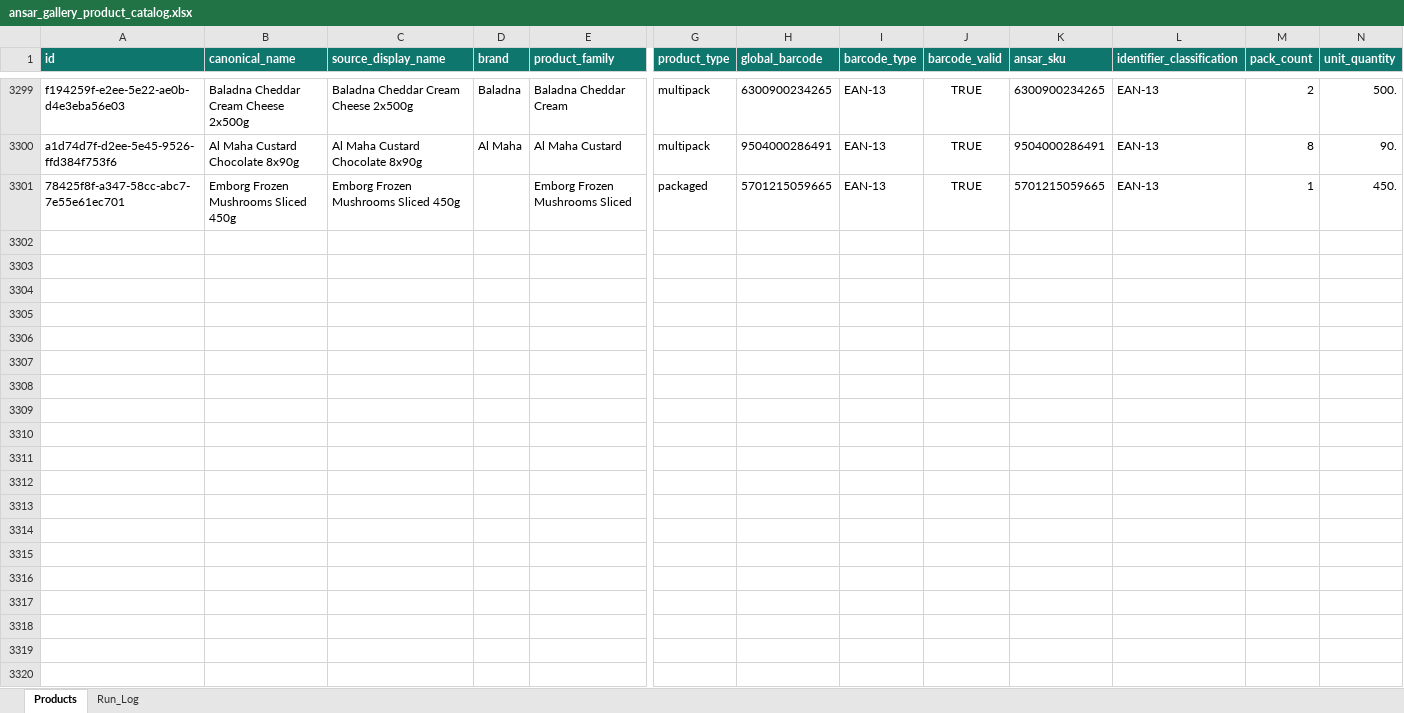
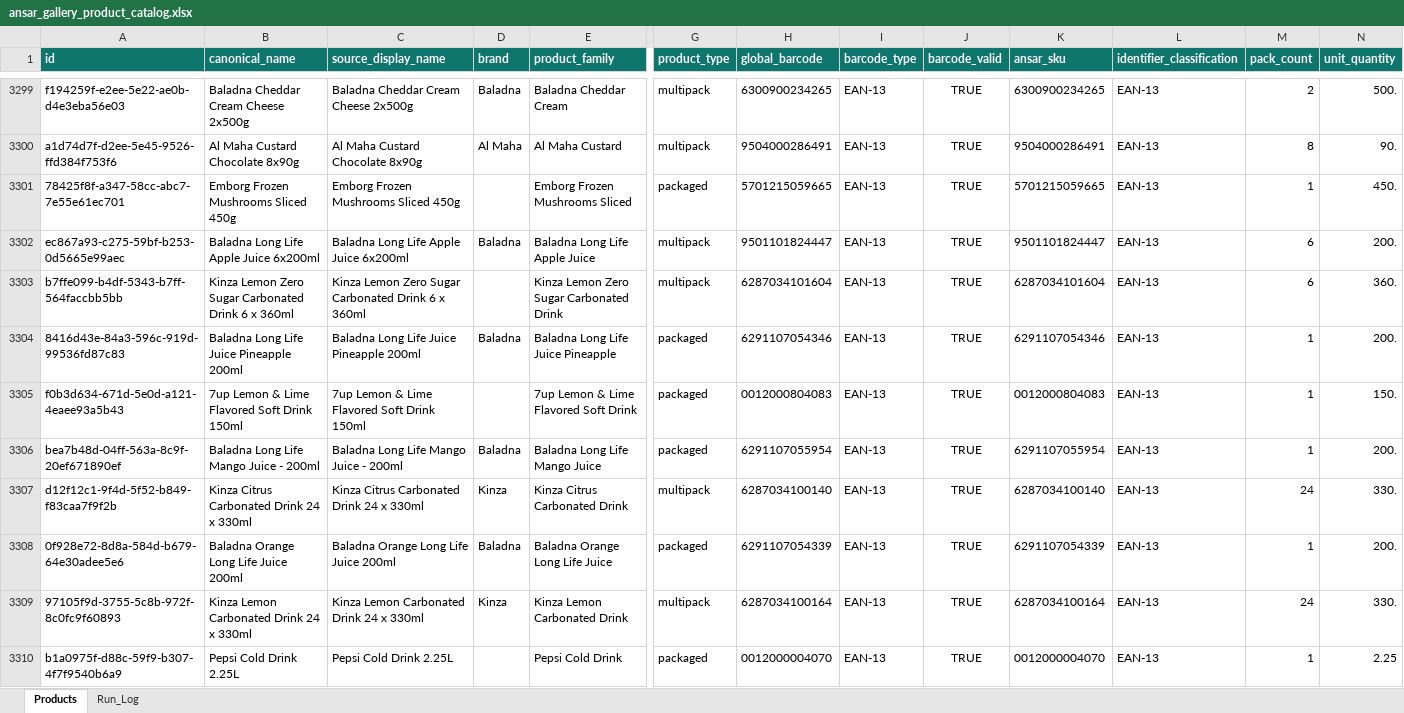
Before and after one commit to arham6212/product-expiry-management, an Excel workbook: data/ansar_gallery_product_catalog.xlsx, sheet Products, drawn as a sheet; only a part is shown, gaps mark what is left out; values as stored, in another font and other column widths than the file's, no borders; table styles not drawn; rows hold the shown columns only; the diff names each change by its address in the sheet, - before the commit and + after, or states it on an @@ line.

```diff
--- a/data/ansar_gallery_product_catalog.xlsx (sheet Products)
+++ b/data/ansar_gallery_product_catalog.xlsx (sheet Products)
+row 3302: ec867a93-c275-59bf-b253-0d5665e99aec | Baladna Long Life Apple Juice 6x200ml | Baladna Long Life Apple Juice 6x200ml | Baladna | Baladna Long Life Apple Juice | multipack | 9501101824447 | EAN-13 | TRUE | 9501101824447 | EAN-13 | 6 | 200.
+row 3303: b7ffe099-b4df-5343-b7ff-564faccbb5bb | Kinza Lemon Zero Sugar Carbonated Drink 6 x 360ml | Kinza Lemon Zero Sugar Carbonated Drink 6 x 360ml |  | Kinza Lemon Zero Sugar Carbonated Drink | multipack | 6287034101604 | EAN-13 | TRUE | 6287034101604 | EAN-13 | 6 | 360.
+row 3304: 8416d43e-84a3-596c-919d-99536fd87c83 | Baladna Long Life Juice Pineapple 200ml | Baladna Long Life Juice Pineapple 200ml | Baladna | Baladna Long Life Juice Pineapple | packaged | 6291107054346 | EAN-13 | TRUE | 6291107054346 | EAN-13 | 1 | 200.
+row 3305: f0b3d634-671d-5e0d-a121-4eaee93a5b43 | 7up Lemon & Lime Flavored Soft Drink 150ml | 7up Lemon & Lime Flavored Soft Drink 150ml |  | 7up Lemon & Lime Flavored Soft Drink | packaged | 0012000804083 | EAN-13 | TRUE | 0012000804083 | EAN-13 | 1 | 150.
+row 3306: bea7b48d-04ff-563a-8c9f-20ef671890ef | Baladna Long Life Mango Juice - 200ml | Baladna Long Life Mango Juice - 200ml | Baladna | Baladna Long Life Mango Juice | packaged | 6291107055954 | EAN-13 | TRUE | 6291107055954 | EAN-13 | 1 | 200.
+row 3307: d12f12c1-9f4d-5f52-b849-f83caa7f9f2b | Kinza Citrus Carbonated Drink 24 x 330ml | Kinza Citrus Carbonated Drink 24 x 330ml | Kinza | Kinza Citrus Carbonated Drink | multipack | 6287034100140 | EAN-13 | TRUE | 6287034100140 | EAN-13 | 24 | 330.
+row 3308: 0f928e72-8d8a-584d-b679-64e30adee5e6 | Baladna Orange Long Life Juice 200ml | Baladna Orange Long Life Juice 200ml | Baladna | Baladna Orange Long Life Juice | packaged | 6291107054339 | EAN-13 | TRUE | 6291107054339 | EAN-13 | 1 | 200.
+row 3309: 97105f9d-3755-5c8b-972f-8c0fc9f60893 | Kinza Lemon Carbonated Drink 24 x 330ml | Kinza Lemon Carbonated Drink 24 x 330ml | Kinza | Kinza Lemon Carbonated Drink | multipack | 6287034100164 | EAN-13 | TRUE | 6287034100164 | EAN-13 | 24 | 330.
+row 3310: b1a0975f-d88c-59f9-b307-4f7f9540b6a9 | Pepsi Cold Drink 2.25L | Pepsi Cold Drink 2.25L |  | Pepsi Cold Drink | packaged | 0012000004070 | EAN-13 | TRUE | 0012000004070 | EAN-13 | 1 | 2.25
```
Also changed, not shown: sheet Run_Log, 3 other files.
